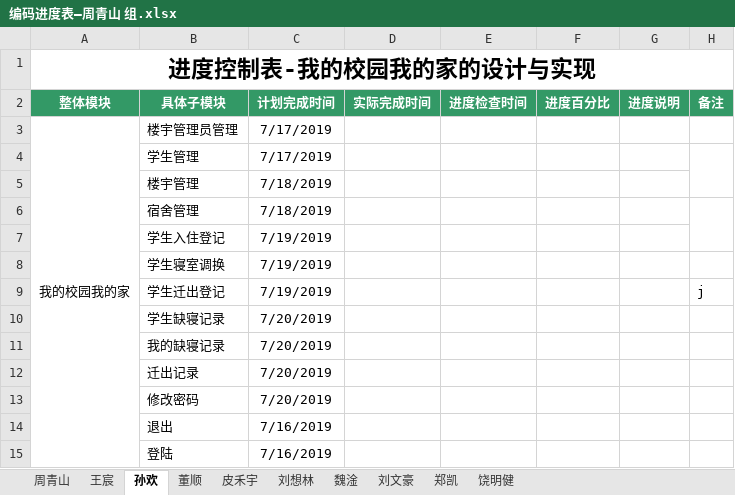
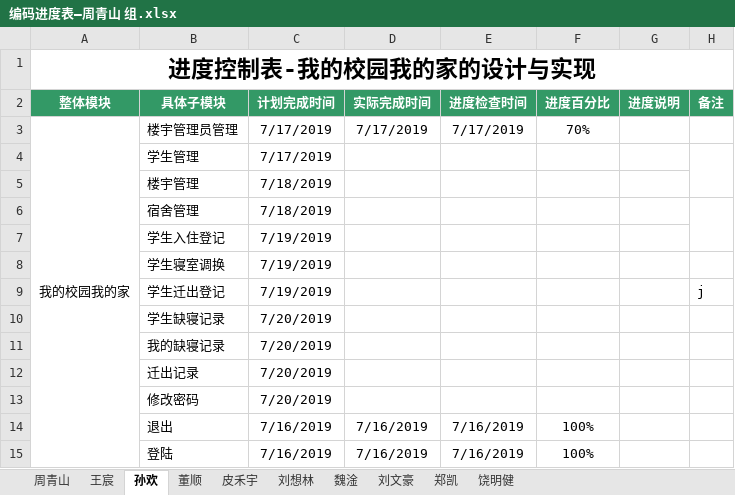
Before and after one commit to weteammyschool/com.hgkj.myshcool, an Excel workbook: 编码进度表—周青山 组.xlsx, sheet 孙欢, drawn as a sheet; values as stored, in another font and other column widths than the file's, no borders; the diff names each change by its address in the sheet, - before the commit and + after, or states it on an @@ line.

```diff
--- a/编码进度表—周青山 组.xlsx (sheet 孙欢)
+++ b/编码进度表—周青山 组.xlsx (sheet 孙欢)
-D3 (实际完成时间): (empty)
+D3 (实际完成时间): 7/17/2019
-E3 (进度检查时间): (empty)
+E3 (进度检查时间): 7/17/2019
-F3 (进度百分比): (empty)
+F3 (进度百分比): 70%
-D14:D15 (实际完成时间): (empty)
+D14:D15 (实际完成时间): 7/16/2019
-E14:E15 (进度检查时间): (empty)
+E14:E15 (进度检查时间): 7/16/2019
-F14:F15 (进度百分比): (empty)
+F14:F15 (进度百分比): 100%
```
Also changed, not shown: sheet 董顺, sheet 周青山, sheet 王宸, sheet 皮禾宇, sheet 刘想林.
